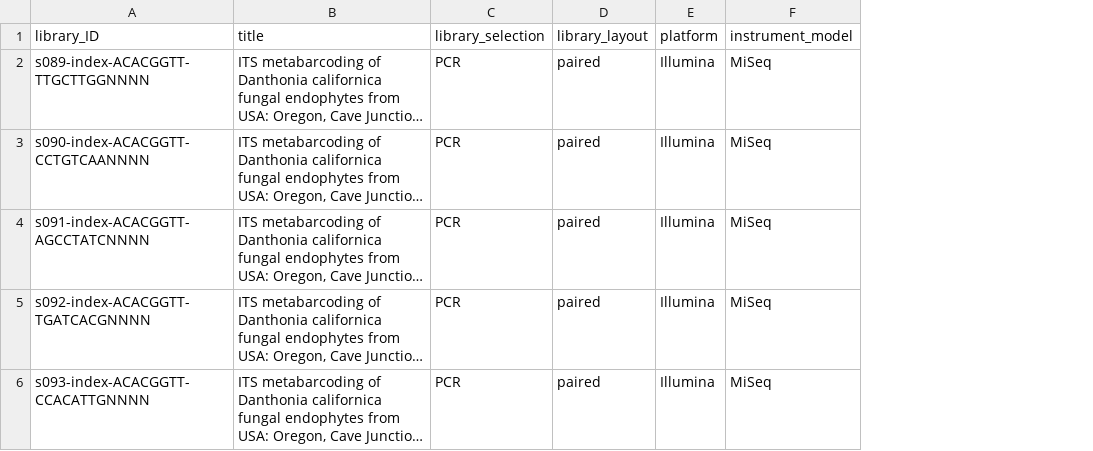
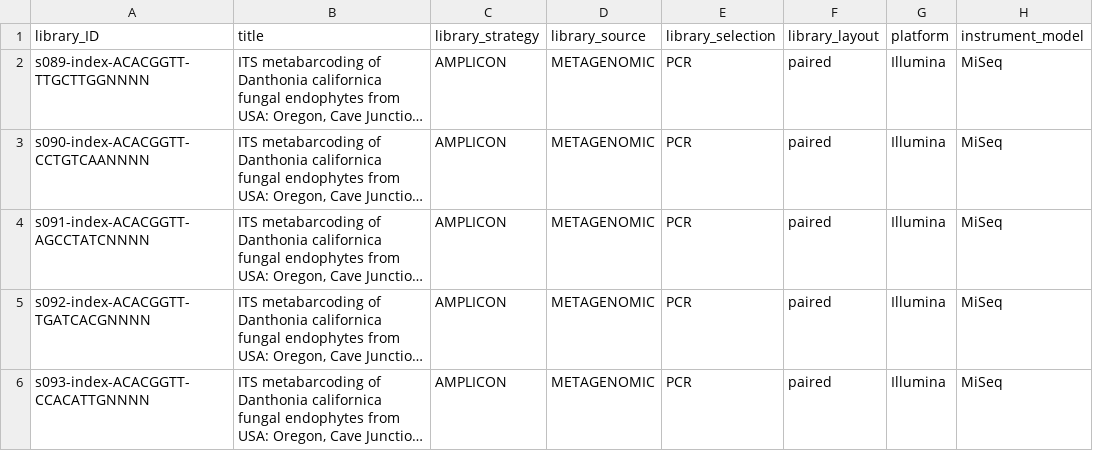
Before and after one commit to gbailes/grass-endophyte-community, a TSV file: SRAsubmission/grahamMetadata.tsv, drawn as a sheet; only a part is shown; long unchanged cells end in …; the diff covers the shown part only; the diff names each change by its address in the sheet, - before the commit and + after, or states it on an @@ line.

```diff
--- a/SRAsubmission/grahamMetadata.tsv
+++ b/SRAsubmission/grahamMetadata.tsv
+column C (library_strategy), rows 2-6: all AMPLICON
+column D (library_source), rows 2-6: all METAGENOMIC
```
Also changed, not shown: 7 edited cells elsewhere in this file, 3 other files.
